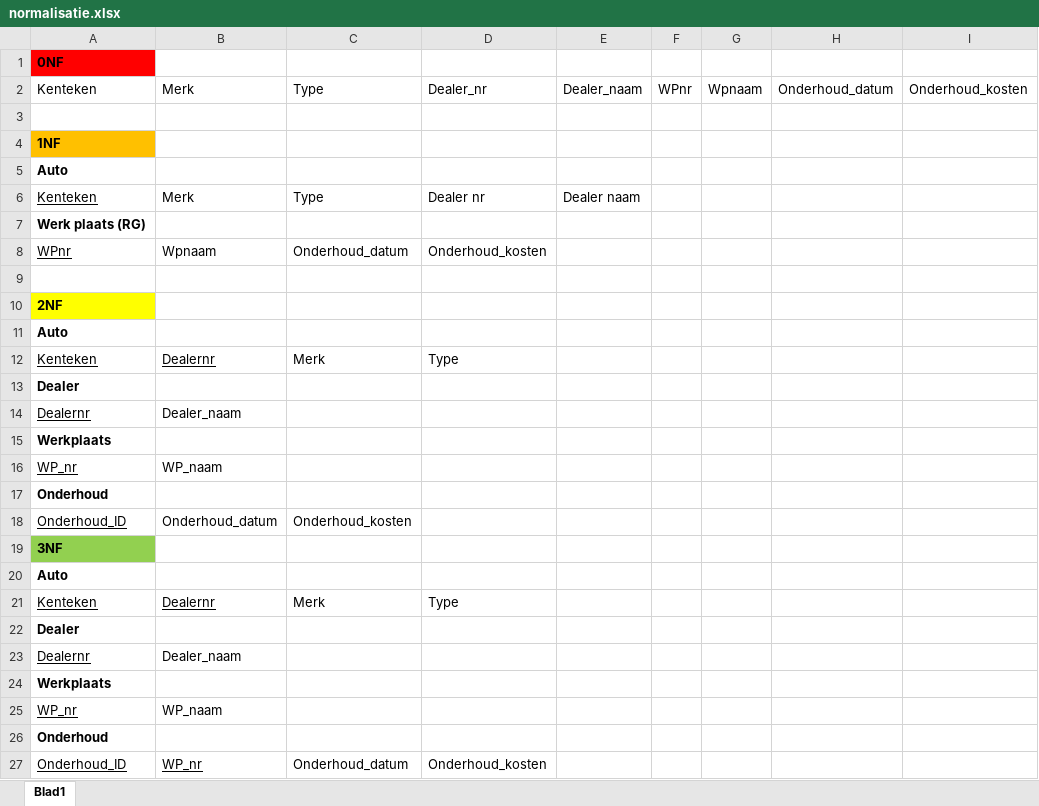
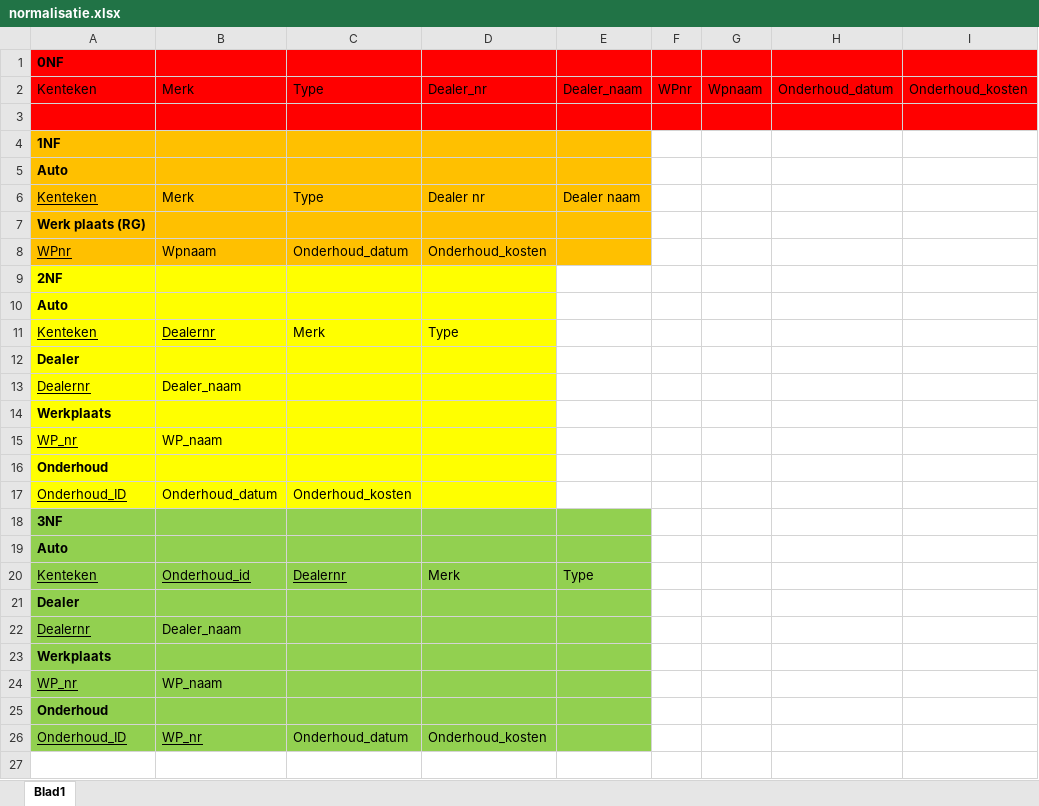
Before and after one commit to RomanP1905/MVC-Project-S4-Groep-4, an Excel workbook: docs/normalisatie.xlsx, sheet Blad1, drawn as a sheet; values as stored, in another font and other column widths than the file's, no borders; removed rows and columns are numbered as before the commit, all else as after; the diff names each change by its address in the sheet, - before the commit and + after, or states it on an @@ line.

```diff
--- a/docs/normalisatie.xlsx (sheet Blad1)
+++ b/docs/normalisatie.xlsx (sheet Blad1)
-B1:I1 fill: none
+B1:I1 fill: #FF0000
-A2:I3 fill: none
+A2:I3 fill: #FF0000
-B4:E4 fill: none
+B4:E4 fill: #FFC000
-A5:E8 fill: none
+A5:E8 fill: #FFC000
-row 9: (empty)
-B9:D9 fill: none
+B9:D9 fill: #FFFF00
-A10:D17 fill: none
+A10:D17 fill: #FFFF00
-B18:E18 fill: none
+B18:E18 fill: #92D050
-A19:E19 fill: none
+A19:E19 fill: #92D050
-row 21: Kenteken | Dealernr | Merk | Type
+row 20: Kenteken | Onderhoud_id | Dealernr | Merk | Type
-A21:E26 fill: none
+A21:E26 fill: #92D050
```
Also changed, not shown: 2 other files.
